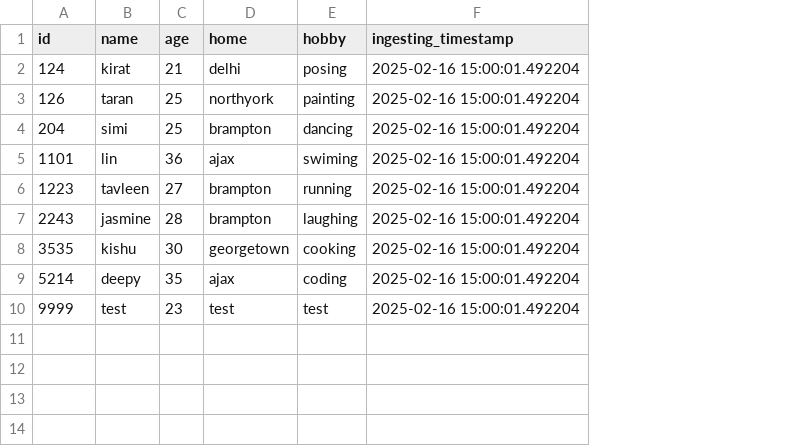
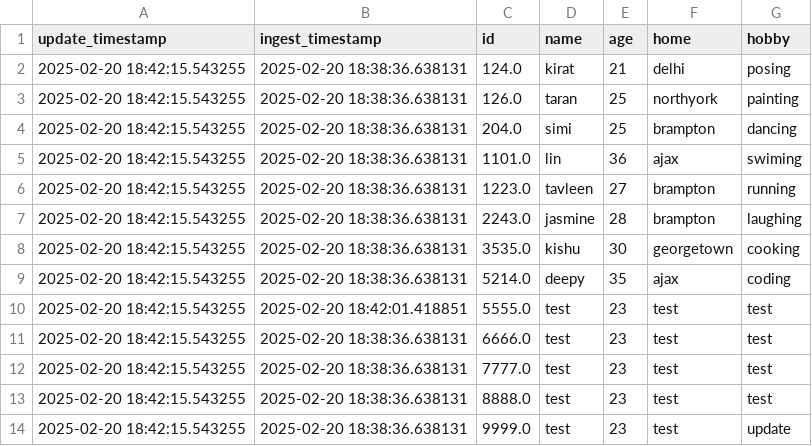
Before and after one commit to Lin-Jamie-Lan/first_pipeline, a CSV file: output/sample_data_output2.csv, drawn as a sheet; removed rows and columns are numbered as before the commit, all else as after; the diff names each change by its address in the sheet, - before the commit and + after, or states it on an @@ line.

```diff
--- a/output/sample_data_output2.csv
+++ b/output/sample_data_output2.csv
+column A (update_timestamp), rows 2-10: all 2025-02-20 18:42:15.543255
+column B (ingest_timestamp), rows 2-10: 2025-02-20 18:38:36.638131 | 2025-02-20 18:38:36.638131 | 2025-02-20 18:38:36.638131 | 2025-02-20 18:38:36.638131 | 2025-02-20 18:38:36.638131 | 2025-02-20 18:38:36.638131 | 2025-02-20 18:38:36.638131 | 2025-02-20 18:38:36.638131 | 2025-02-20 18:42:01.418851
-column F (ingesting_timestamp), rows 2-10: all 2025-02-16 15:00:01.492204
-C2 (id): 124
+C2 (id): 124.0
-C3 (id): 126
+C3 (id): 126.0
-C4 (id): 204
+C4 (id): 204.0
-C5 (id): 1101
+C5 (id): 1101.0
-C6 (id): 1223
+C6 (id): 1223.0
-C7 (id): 2243
+C7 (id): 2243.0
-C8 (id): 3535
+C8 (id): 3535.0
-C9 (id): 5214
+C9 (id): 5214.0
-C10 (id): 9999
+C10 (id): 5555.0
+row 11: 2025-02-20 18:42:15.543255 | 2025-02-20 18:38:36.638131 | 6666.0 | test | 23 | test | test
+row 12: 2025-02-20 18:42:15.543255 | 2025-02-20 18:38:36.638131 | 7777.0 | test | 23 | test | test
+row 13: 2025-02-20 18:42:15.543255 | 2025-02-20 18:38:36.638131 | 8888.0 | test | 23 | test | test
+row 14: 2025-02-20 18:42:15.543255 | 2025-02-20 18:38:36.638131 | 9999.0 | test | 23 | test | update
```
Also changed, not shown: input/sample_data.csv, 9 other files.
